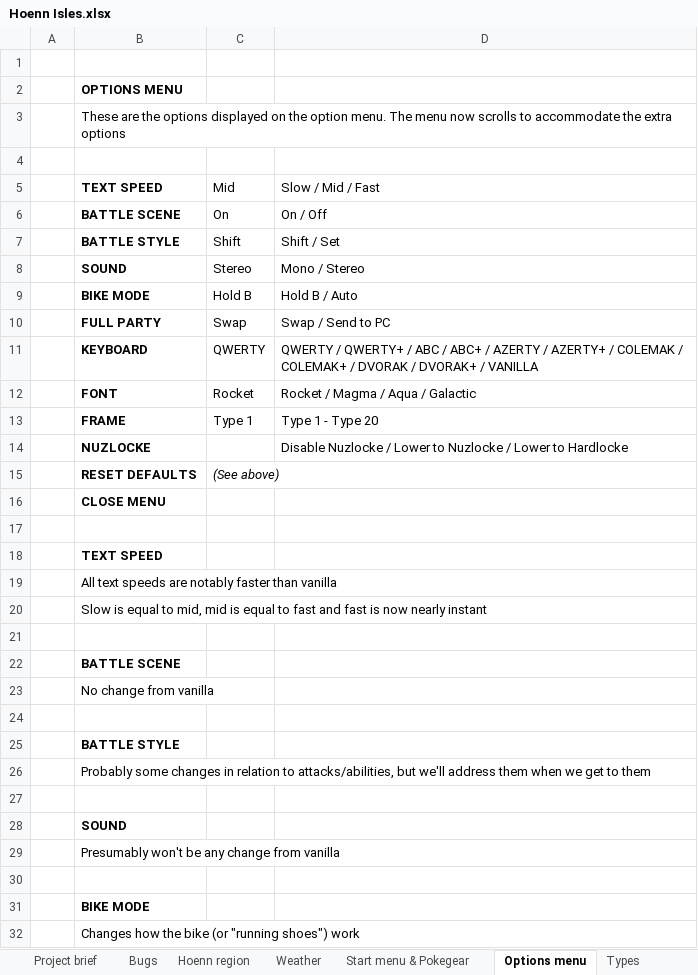
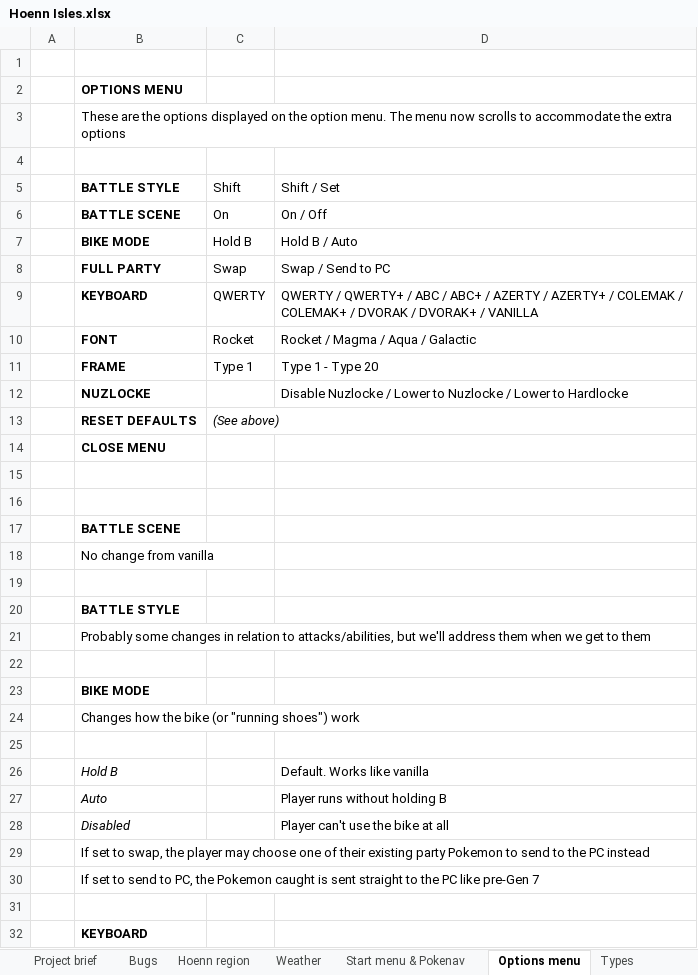
Before and after one commit to itskobold/pokeruby, an Excel workbook: hoenn isles/Hoenn Isles.xlsx, sheet Options menu, drawn as a sheet; only a part is shown; the shorter side is filled out with more unchanged rows; values as stored, in another font and other column widths than the file's, no borders; removed rows and columns are numbered as before the commit, all else as after; the diff names each change by its address in the sheet, - before the commit and + after, or states it on an @@ line.

```diff
--- a/hoenn isles/Hoenn Isles.xlsx (sheet Options menu)
+++ b/hoenn isles/Hoenn Isles.xlsx (sheet Options menu)
-sheet tab: Start menu & Pokegear
+sheet tab: Start menu & Pokenav
-row 5:  | TEXT SPEED | Mid | Slow / Mid / Fast
@@ row 7 moved to row 5: BATTLE STYLE @@
-row 8:  | SOUND | Stereo | Mono / Stereo
-row 18:  | TEXT SPEED
-row 19:  | All text speeds are notably faster than vanilla
-row 20:  | Slow is equal to mid, mid is equal to fast and fast is now nearly instant
-row 27: (empty)
-row 28:  | SOUND
-row 29:  | Presumably won't be any change from vanilla
```
Also changed, not shown: sheet Start menu & Pokenav, sheet Nuzlocke and game modes, sheet Bugs, sheet Item database, sheet Weather, charts or pictures, 15 other files.
